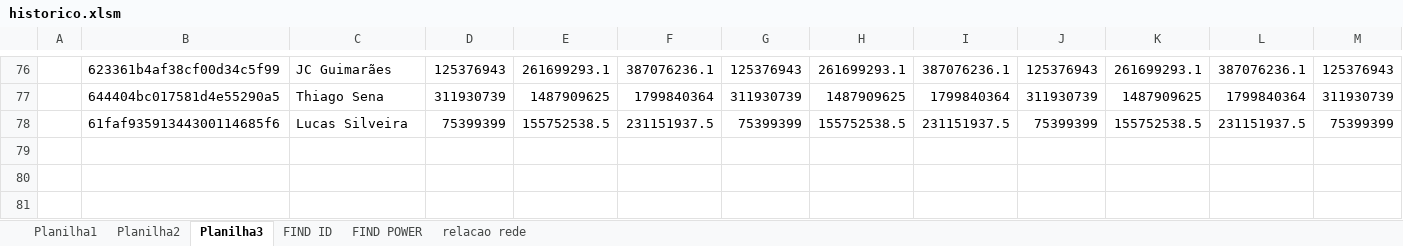
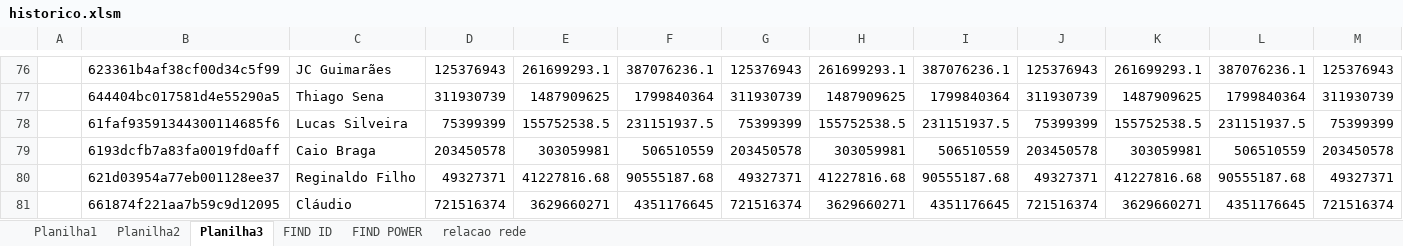
Before and after one commit to rk-fox/rk-fox.github.io, an Excel workbook: ranking/historico.xlsm, sheet Planilha3, drawn as a sheet; only a part is shown, gaps mark what is left out; values as stored, in another font and other column widths than the file's, no borders; charts and pictures not drawn; rows hold the shown columns only; the diff names each change by its address in the sheet, - before the commit and + after, or states it on an @@ line.

```diff
--- a/ranking/historico.xlsm (sheet Planilha3)
+++ b/ranking/historico.xlsm (sheet Planilha3)
+row 79:  | 6193dcfb7a83fa0019fd0aff | Caio Braga | 203450578 | 303059981 | 506510559 | 203450578 | 303059981 | 506510559 | 203450578 | 303059981 | 506510559 | 203450578
+row 80:  | 621d03954a77eb001128ee37 | Reginaldo Filho | 49327371 | 41227816.68 | 90555187.68 | 49327371 | 41227816.68 | 90555187.68 | 49327371 | 41227816.68 | 90555187.68 | 49327371
+row 81:  | 661874f221aa7b59c9d12095 | Cláudio | 721516374 | 3629660271 | 4351176645 | 721516374 | 3629660271 | 4351176645 | 721516374 | 3629660271 | 4351176645 | 721516374
```
Also changed, not shown: sheet Planilha1, sheet FIND ID, sheet FIND POWER.
